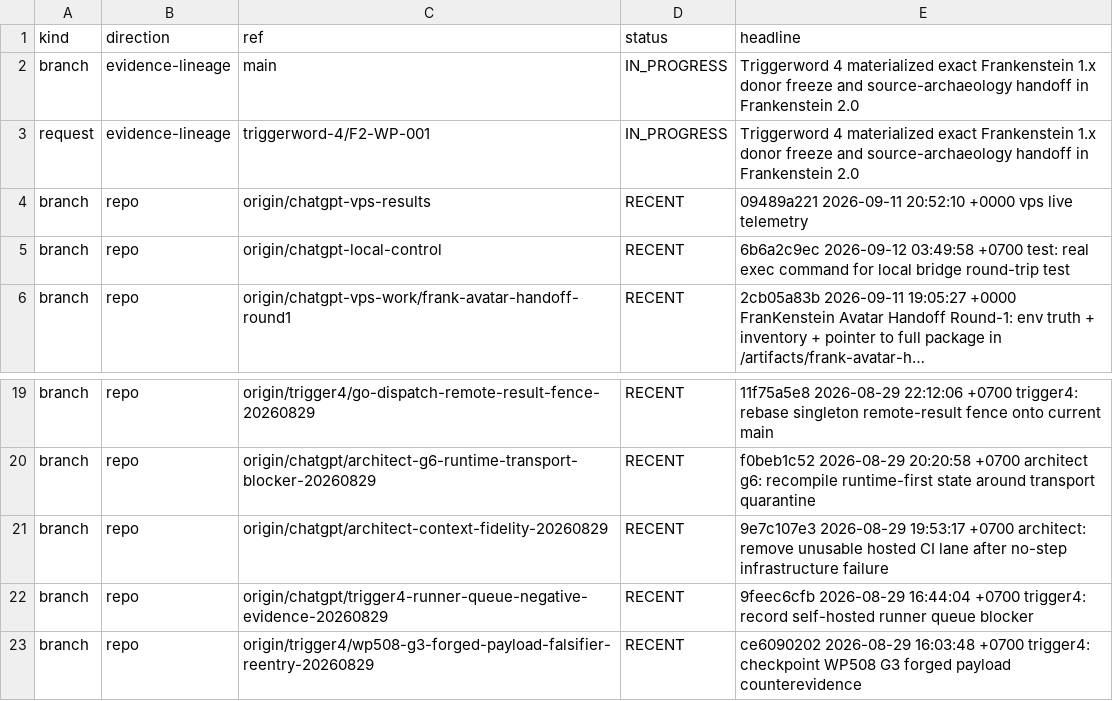
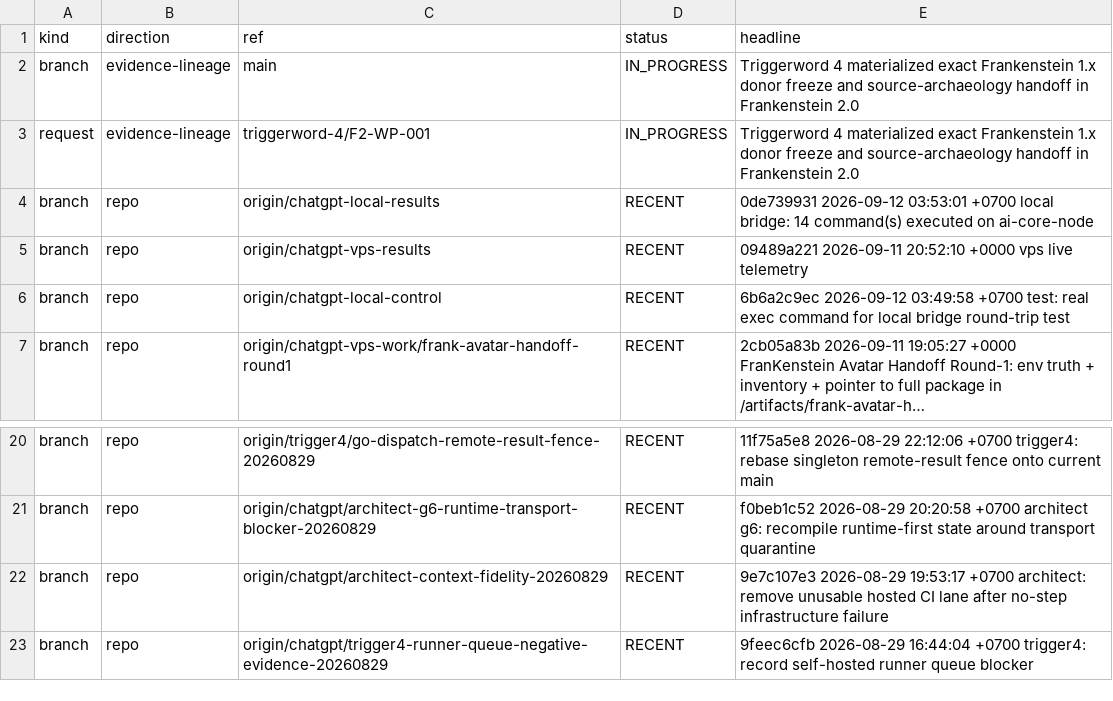
Before and after one commit to gschaidergabriel/Cognitive-devmachine, a TSV file: research_entity/00_CURRENT/ACTIVE.tsv, drawn as a sheet; only a part is shown, gaps mark what is left out.

Commit message:
current: refresh token-efficient research state [skip ci]

```diff
--- a/research_entity/00_CURRENT/ACTIVE.tsv
+++ b/research_entity/00_CURRENT/ACTIVE.tsv
@@ -3,2 +3,3 @@ branch	evidence-lineage	main	IN_PROGRESS	Triggerword 4 materialized exact Franke
 request	evidence-lineage	triggerword-4/F2-WP-001	IN_PROGRESS	Triggerword 4 materialized exact Frankenstein 1.x donor freeze and source-archaeology handoff in Frankenstein 2.0
+branch	repo	origin/chatgpt-local-results	RECENT	0de739931 2026-09-12 03:53:01 +0700 local bridge: 14 command(s) executed on ai-core-node
 branch	repo	origin/chatgpt-vps-results	RECENT	09489a221 2026-09-11 20:52:10 +0000 vps live telemetry
@@ -22,2 +23 @@ branch	repo	origin/chatgpt/architect-context-fidelity-20260829	RECENT	9e7c107e3
 branch	repo	origin/chatgpt/trigger4-runner-queue-negative-evidence-20260829	RECENT	9feec6cfb 2026-08-29 16:44:04 +0700 trigger4: record self-hosted runner queue blocker
-branch	repo	origin/trigger4/wp508-g3-forged-payload-falsifier-reentry-20260829	RECENT	ce6090202 2026-08-29 16:03:48 +0700 trigger4: checkpoint WP508 G3 forged payload counterevidence
```
Also changed, not shown: research_entity/00_CURRENT/RECENT.tsv, 15 other files.
